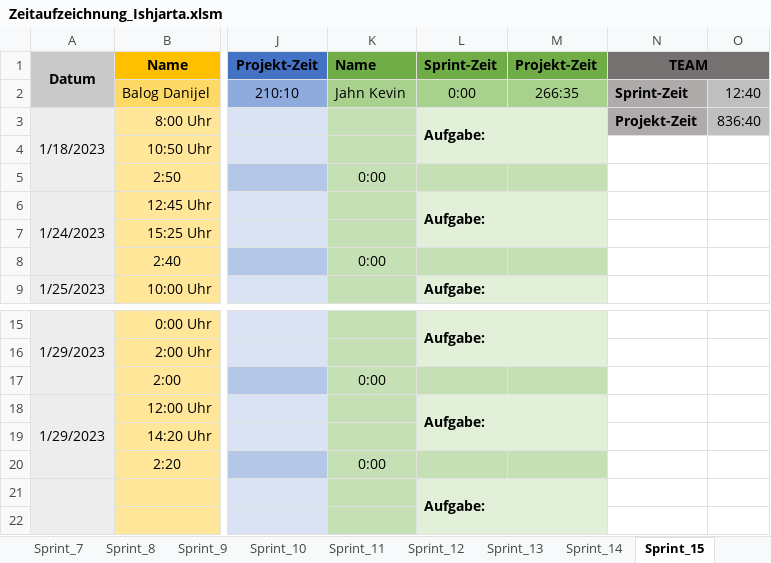
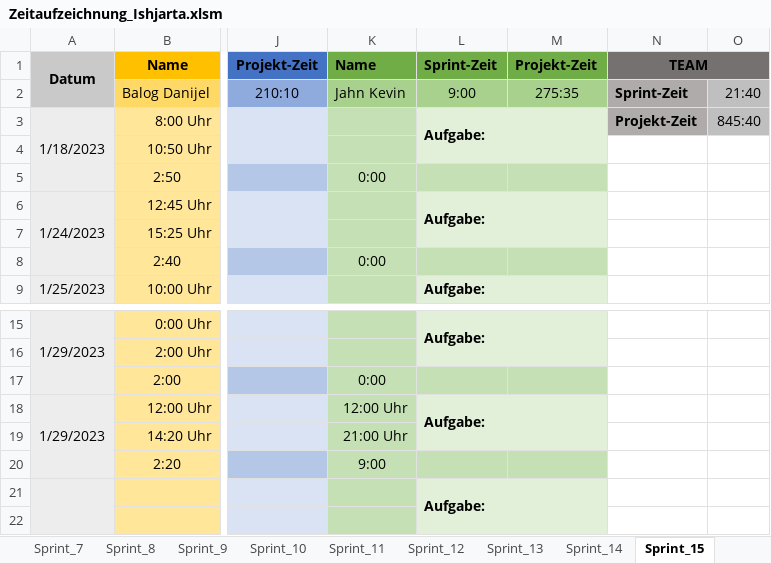
Before and after one commit to FragonGamer/ishjarta, an Excel workbook: Zeitaufzeichnung_Ishjarta.xlsm, sheet Sprint_15, drawn as a sheet; only a part is shown, gaps mark what is left out; values as stored, in another font and other column widths than the file's, no borders; charts and pictures not drawn; the diff names each change by its address in the sheet, - before the commit and + after, or states it on an @@ line.

Commit message:
zeitaufzeichnung

```diff
--- a/Zeitaufzeichnung_Ishjarta.xlsm (sheet Sprint_15)
+++ b/Zeitaufzeichnung_Ishjarta.xlsm (sheet Sprint_15)
-L2: 0:00
+L2: 9:00
-M2: 266:35
+M2: 275:35
-O2: 12:40
+O2: 21:40
-O3: 836:40
+O3: 845:40
-K18: (empty)
+K18: 12:00 Uhr
-K19: (empty)
+K19: 21:00 Uhr
-K20: 0:00
+K20: 9:00
```
Also changed, not shown: charts or pictures.
